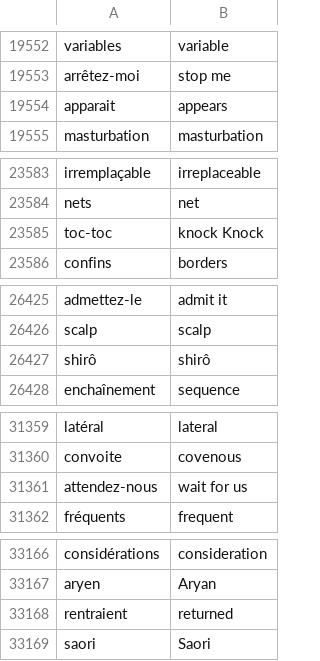
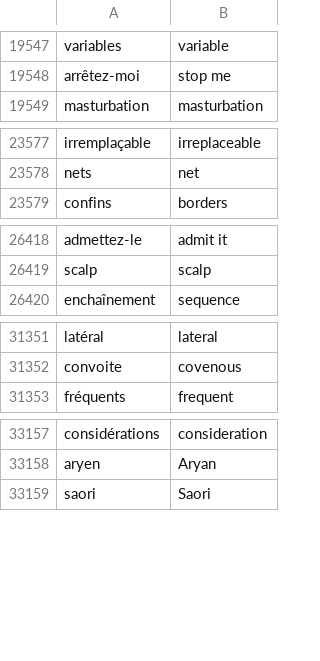
Before and after one commit to nico-Zero/Python, a CSV file: New_Shit__/Angela_Yu__/Day_31 #Learning_game/data/words_to_learn.csv, drawn as a sheet; only a part is shown, gaps mark what is left out; the diff covers the shown part only; the diff names each change by its address in the sheet, - before the commit and + after, or states it on an @@ line.

```diff
--- a/New_Shit__/Angela_Yu__/Day_31 #Learning_game/data/words_to_learn.csv
+++ b/New_Shit__/Angela_Yu__/Day_31 #Learning_game/data/words_to_learn.csv
-row 19554: apparait | appears
-row 23585: toc-toc | knock Knock
-row 26427: shirô | shirô
-row 31361: attendez-nous | wait for us
-row 33168: rentraient | returned
```
Also changed, not shown: 11 removed rows elsewhere in this file.
